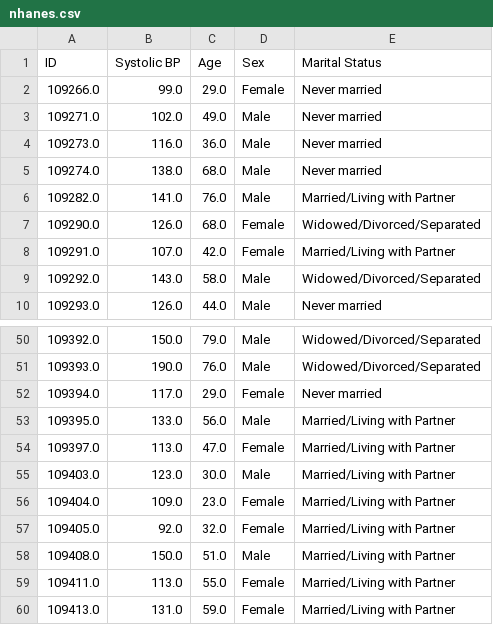
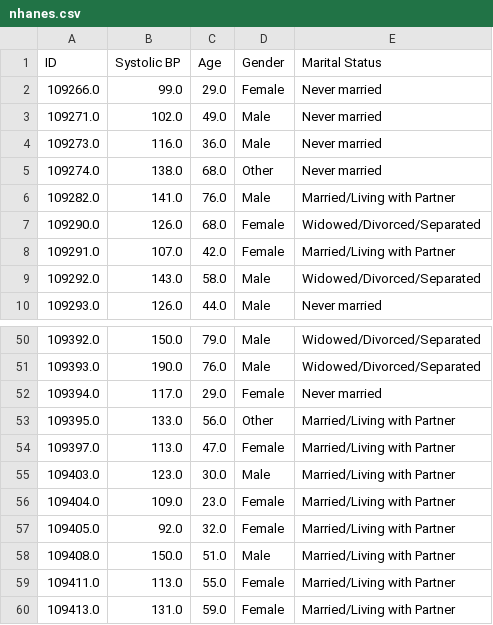
Before and after one commit to callysto/data-labyrinth, a CSV file: health-data-privacy/data/nhanes.csv, drawn as a sheet; only a part is shown, gaps mark what is left out.

Commit message:
Update nhanes.csv

```diff
--- a/health-data-privacy/data/nhanes.csv
+++ b/health-data-privacy/data/nhanes.csv
@@ -1,2 +1,2 @@
-ID,Systolic BP,Age,Sex,Marital Status
+ID,Systolic BP,Age,Gender,Marital Status
 109266.0,99.0,29.0,Female,Never married
@@ -4,3 +4,3 @@ ID,Systolic BP,Age,Sex,Marital Status
 109273.0,116.0,36.0,Male,Never married
-109274.0,138.0,68.0,Male,Never married
+109274.0,138.0,68.0,Other,Never married
 109282.0,141.0,76.0,Male,Married/Living with Partner
@@ -52,3 +52,3 @@ ID,Systolic BP,Age,Sex,Marital Status
 109394.0,117.0,29.0,Female,Never married
-109395.0,133.0,56.0,Male,Married/Living with Partner
+109395.0,133.0,56.0,Other,Married/Living with Partner
 109397.0,113.0,47.0,Female,Married/Living with Partner
```
